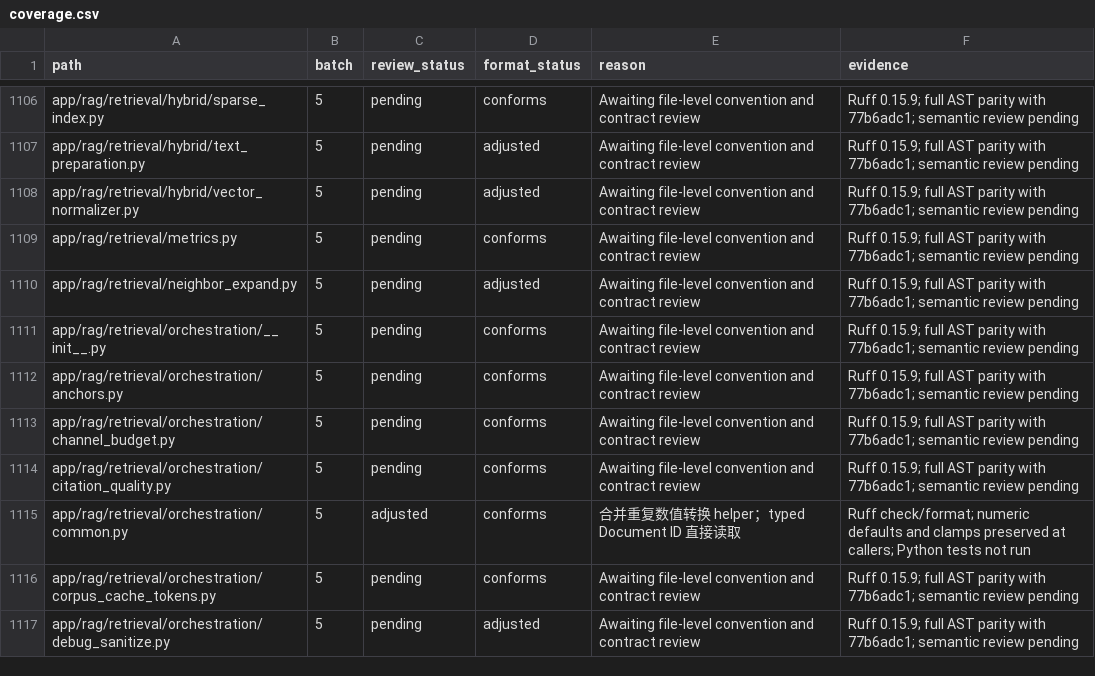
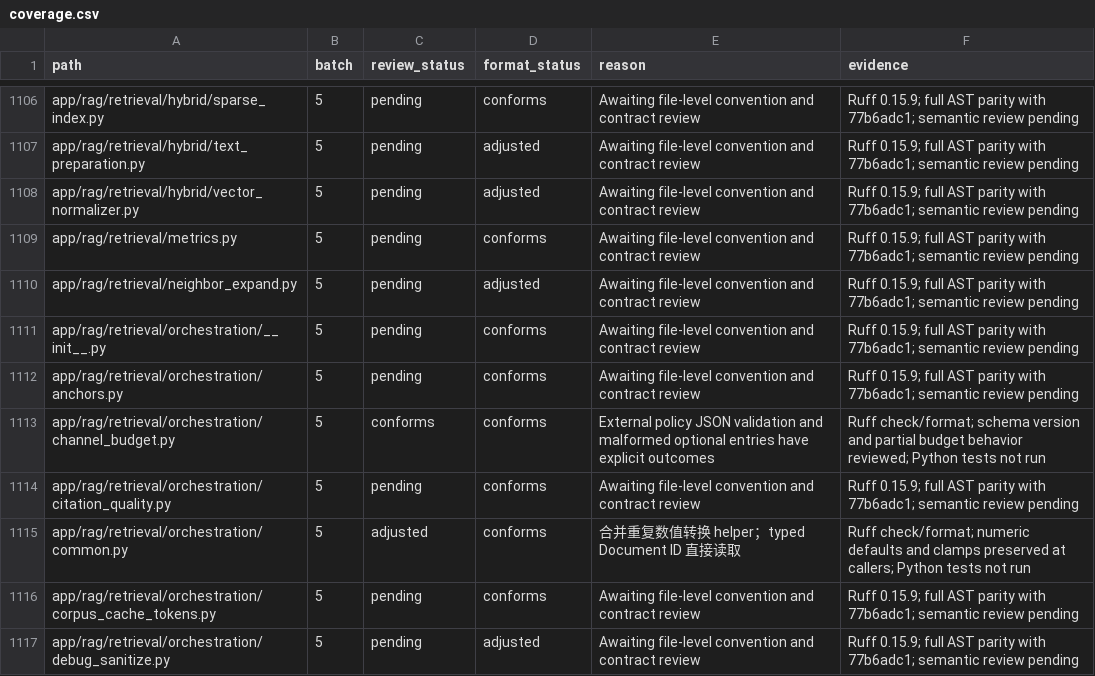
Before and after one commit to skygazer42/MimirQ, a CSV file: docs/maintenance/style-unification/coverage.csv, drawn as a sheet; only a part is shown, gaps mark what is left out.

Commit message:
docs(refactor): record channel budget review

```diff
--- a/docs/maintenance/style-unification/coverage.csv
+++ b/docs/maintenance/style-unification/coverage.csv
@@ -1112,3 +1112,3 @@ app/rag/retrieval/orchestration/__init__.py,5,pending,conforms,Awaiting file-lev
 app/rag/retrieval/orchestration/anchors.py,5,pending,conforms,Awaiting file-level convention and contract review,Ruff 0.15.9; full AST parity with 77b6adc1; semantic review pending
-app/rag/retrieval/orchestration/channel_budget.py,5,pending,conforms,Awaiting file-level convention and contract review,Ruff 0.15.9; full AST parity with 77b6adc1; semantic review pending
+app/rag/retrieval/orchestration/channel_budget.py,5,conforms,conforms,External policy JSON validation and malformed optional entries have explicit outcomes,Ruff check/format; schema version and partial budget behavior reviewed; Python tests not run
 app/rag/retrieval/orchestration/citation_quality.py,5,pending,conforms,Awaiting file-level convention and contract review,Ruff 0.15.9; full AST parity with 77b6adc1; semantic review pending
```
Also changed, not shown: 2 other files.
